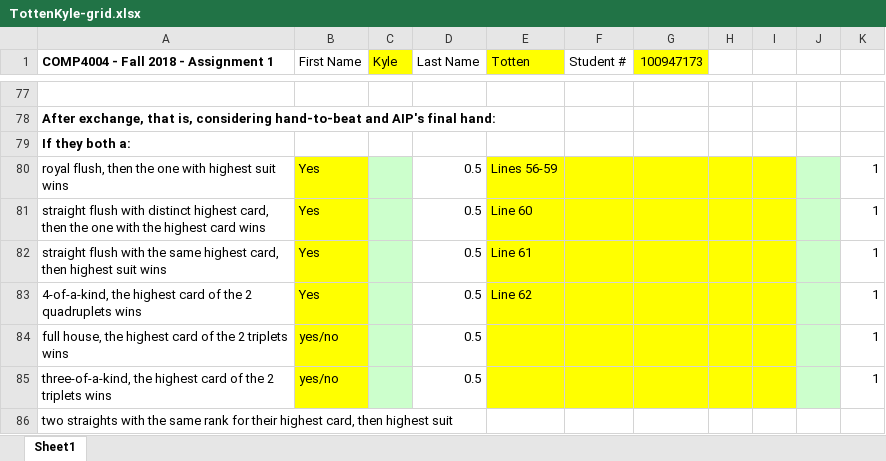
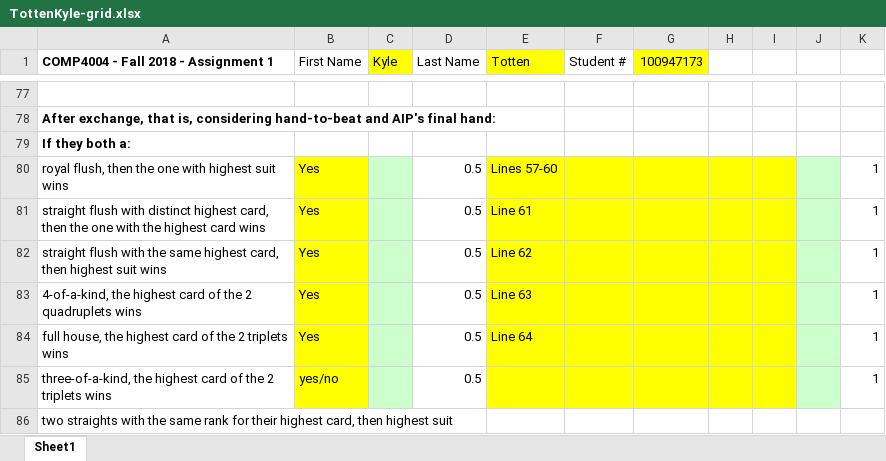
Before and after one commit to ktottenCU/4004A1, an Excel workbook: TottenKyle-grid.xlsx, sheet Sheet1, drawn as a sheet; only a part is shown, gaps mark what is left out; values as stored, in another font and other column widths than the file's, no borders; the diff covers the shown part only; the diff names each change by its address in the sheet, - before the commit and + after, or states it on an @@ line.

Commit message:
Administrative Commit: Pushing the Grid

```diff
--- a/TottenKyle-grid.xlsx (sheet Sheet1)
+++ b/TottenKyle-grid.xlsx (sheet Sheet1)
-E80 (Totten): Lines 56-59
+E80 (Totten): Lines 57-60
-E81 (Totten): Line 60
+E81 (Totten): Line 61
-E82 (Totten): Line 61
+E82 (Totten): Line 62
-E83 (Totten): Line 62
+E83 (Totten): Line 63
-B84 (First Name): yes/no
+B84 (First Name): Yes
-E84 (Totten): (empty)
+E84 (Totten): Line 64
```
Also changed, not shown: 12 edited cells elsewhere in this sheet.
